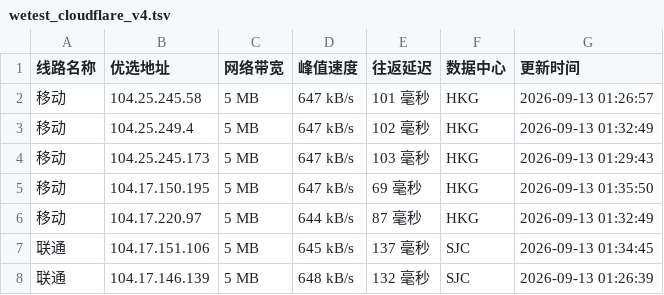
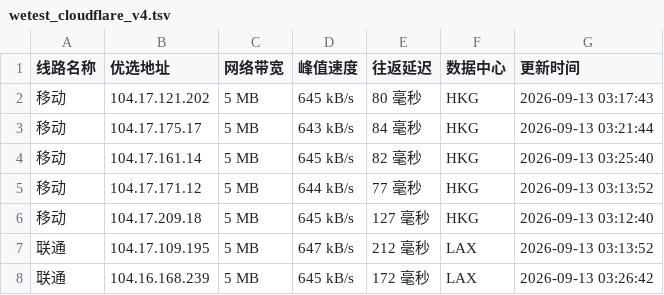
Before and after one commit to CF-IP/cf-ip.github.io, a TSV file: data/wetest_cloudflare_v4.tsv, drawn as a sheet; only a part is shown; the diff covers the shown part only.

```diff
--- a/data/wetest_cloudflare_v4.tsv
+++ b/data/wetest_cloudflare_v4.tsv
@@ -1,8 +1,8 @@
 线路名称	优选地址	网络带宽	峰值速度	往返延迟	数据中心	更新时间
-移动	104.25.245.58	5 MB	647 kB/s	101 毫秒	HKG	2026-09-13 01:26:57
-移动	104.25.249.4	5 MB	647 kB/s	102 毫秒	HKG	2026-09-13 01:32:49
-移动	104.25.245.173	5 MB	647 kB/s	103 毫秒	HKG	2026-09-13 01:29:43
-移动	104.17.150.195	5 MB	647 kB/s	69 毫秒	HKG	2026-09-13 01:35:50
-移动	104.17.220.97	5 MB	644 kB/s	87 毫秒	HKG	2026-09-13 01:32:49
-联通	104.17.151.106	5 MB	645 kB/s	137 毫秒	SJC	2026-09-13 01:34:45
-联通	104.17.146.139	5 MB	648 kB/s	132 毫秒	SJC	2026-09-13 01:26:39
+移动	104.17.121.202	5 MB	645 kB/s	80 毫秒	HKG	2026-09-13 03:17:43
+移动	104.17.175.17	5 MB	643 kB/s	84 毫秒	HKG	2026-09-13 03:21:44
+移动	104.17.161.14	5 MB	645 kB/s	82 毫秒	HKG	2026-09-13 03:25:40
+移动	104.17.171.12	5 MB	644 kB/s	77 毫秒	HKG	2026-09-13 03:13:52
+移动	104.17.209.18	5 MB	645 kB/s	127 毫秒	HKG	2026-09-13 03:12:40
+联通	104.17.109.195	5 MB	647 kB/s	212 毫秒	LAX	2026-09-13 03:13:52
+联通	104.16.168.239	5 MB	645 kB/s	172 毫秒	LAX	2026-09-13 03:26:42
```
Also changed, not shown: 1 removed row and 27 edited cells elsewhere in this file, data/api_uouin_com.tsv, data/wetest_cloudflare_v6.tsv, 4 other files.
